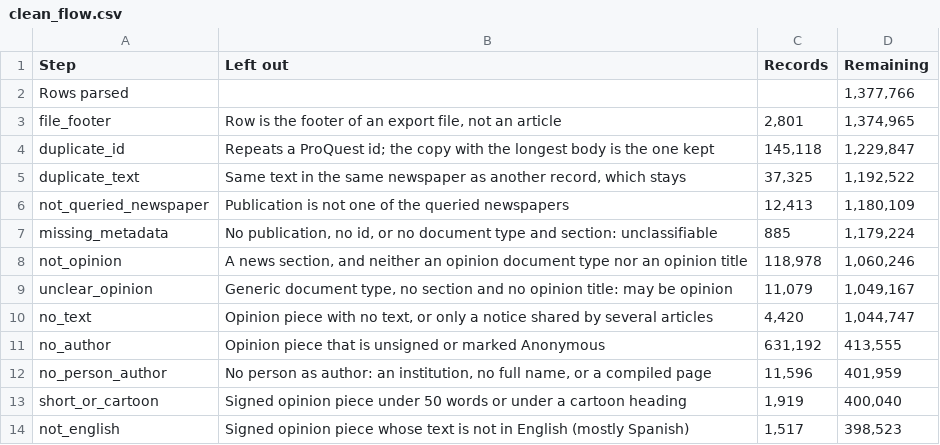
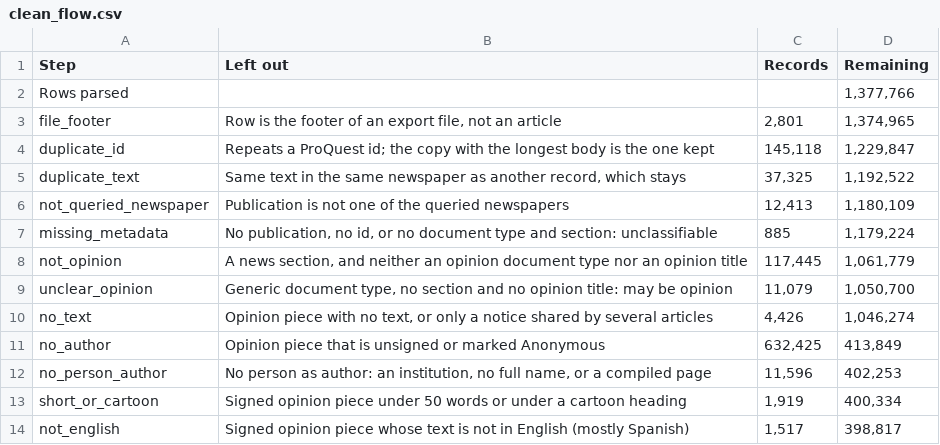
Before and after one commit to JuanReyes01/econ_corpus, a CSV file: reports/tables/clean_flow.csv, drawn as a sheet.

```diff
--- a/reports/tables/clean_flow.csv
+++ b/reports/tables/clean_flow.csv
@@ -7,8 +7,8 @@ not_queried_newspaper,Publication is not one of the queried newspapers,"12,413",
 missing_metadata,"No publication, no id, or no document type and section: unclassifiable",885,"1,179,224"
-not_opinion,"A news section, and neither an opinion document type nor an opinion title","118,978","1,060,246"
-unclear_opinion,"Generic document type, no section and no opinion title: may be opinion","11,079","1,049,167"
-no_text,"Opinion piece with no text, or only a notice shared by several articles","4,420","1,044,747"
-no_author,Opinion piece that is unsigned or marked Anonymous,"631,192","413,555"
-no_person_author,"No person as author: an institution, no full name, or a compiled page","11,596","401,959"
-short_or_cartoon,Signed opinion piece under 50 words or under a cartoon heading,"1,919","400,040"
-not_english,Signed opinion piece whose text is not in English (mostly Spanish),"1,517","398,523"
+not_opinion,"A news section, and neither an opinion document type nor an opinion title","117,445","1,061,779"
+unclear_opinion,"Generic document type, no section and no opinion title: may be opinion","11,079","1,050,700"
+no_text,"Opinion piece with no text, or only a notice shared by several articles","4,426","1,046,274"
+no_author,Opinion piece that is unsigned or marked Anonymous,"632,425","413,849"
+no_person_author,"No person as author: an institution, no full name, or a compiled page","11,596","402,253"
+short_or_cartoon,Signed opinion piece under 50 words or under a cartoon heading,"1,919","400,334"
+not_english,Signed opinion piece whose text is not in English (mostly Spanish),"1,517","398,817"
```
Also changed, not shown: reports/tables/exclusion_counts.csv, 4 other files.
